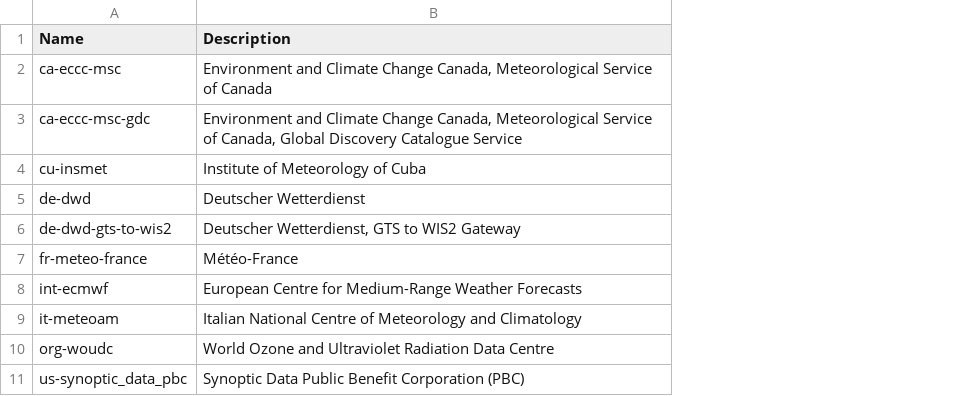
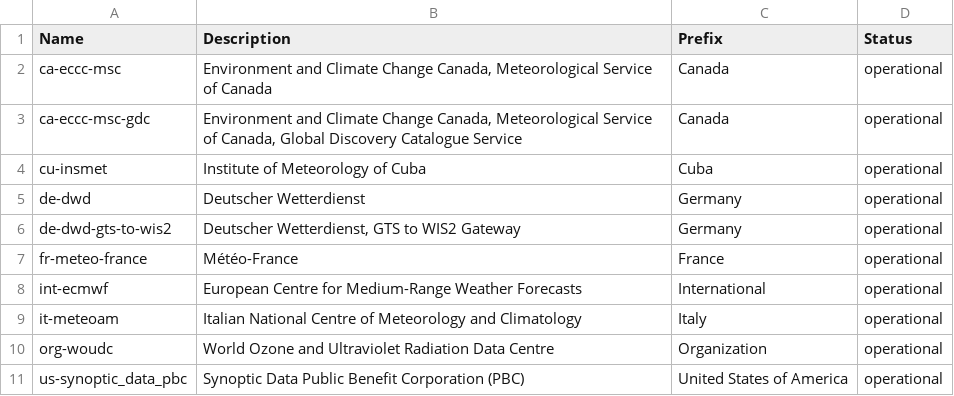
Before and after one commit to wmo-im/wis2-topic-hierarchy, a CSV file: topic-hierarchy/centre-id.csv, drawn as a sheet; the diff names each change by its address in the sheet, - before the commit and + after, or states it on an @@ line.

Commit message:
add columns to centre-id

```diff
--- a/topic-hierarchy/centre-id.csv
+++ b/topic-hierarchy/centre-id.csv
+column C (Prefix), rows 2-11: Canada | Canada | Cuba | Germany | Germany | France | International | Italy | Organization | United States of America
+column D (Status), rows 2-11: all operational
```
